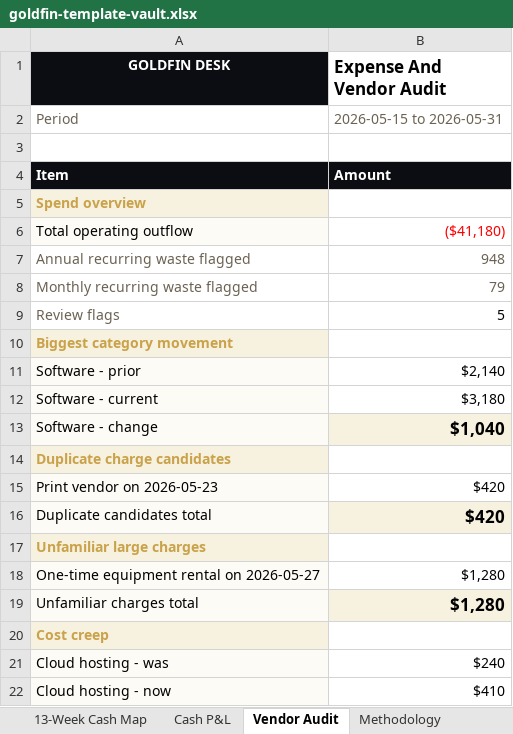
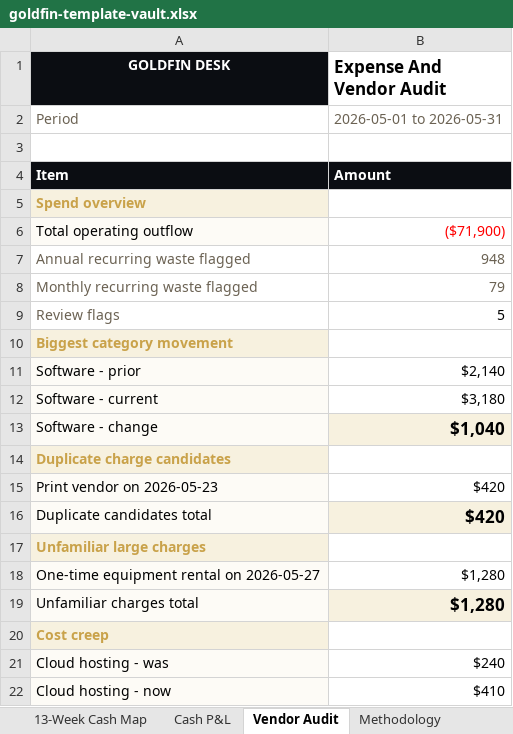
Before and after one commit to VeePo-Web/pixel-perfect-copy-453, an Excel workbook: public/downloads/goldfin-template-vault.xlsx, sheet Vendor Audit, drawn as a sheet; values as stored, in another font and other column widths than the file's, no borders; the diff names each change by its address in the sheet, - before the commit and + after, or states it on an @@ line.

```diff
--- a/public/downloads/goldfin-template-vault.xlsx (sheet Vendor Audit)
+++ b/public/downloads/goldfin-template-vault.xlsx (sheet Vendor Audit)
-B2 (Expense And Vendor Audit): 2026-05-15 to 2026-05-31
+B2 (Expense And Vendor Audit): 2026-05-01 to 2026-05-31
-B6 (Expense And Vendor Audit): ($41,180)
+B6 (Expense And Vendor Audit): ($71,900)
```
Also changed, not shown: sheet 13-Week Cash Map, sheet Cash P&L, sheet Command Center, sheet Cover, public/downloads/goldfin-13-week-cash-map-sample.xlsx, public/downloads/goldfin-cash-basis-p-l-review-sample.xlsx, 10 other files.
